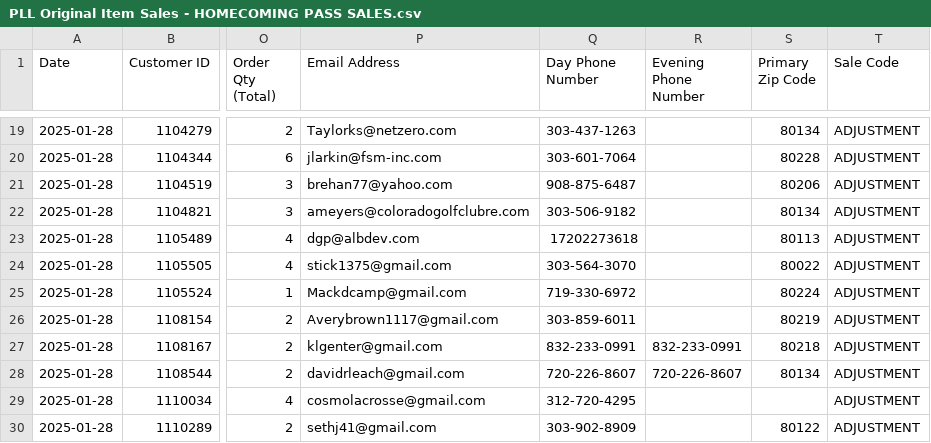
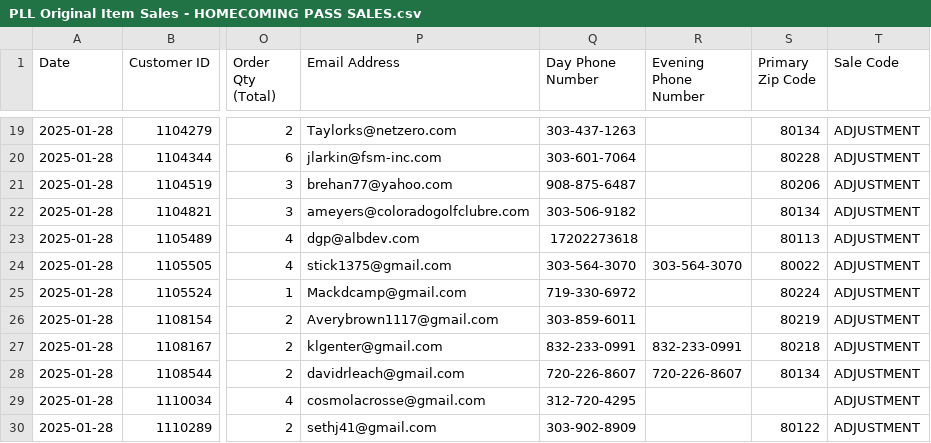
Before and after one commit to spuchta/PLL_BI_TIX, a CSV file: sales-reports/Denver/PLL Original Item Sales - HOMECOMING PASS SALES.csv, drawn as a sheet; only a part is shown, gaps mark what is left out; the diff names each change by its address in the sheet, - before the commit and + after, or states it on an @@ line.

```diff
--- a/sales-reports/Denver/PLL Original Item Sales - HOMECOMING PASS SALES.csv
+++ b/sales-reports/Denver/PLL Original Item Sales - HOMECOMING PASS SALES.csv
-R24 (Evening Phone Number): (empty)
+R24 (Evening Phone Number): 303-564-3070
```
Also changed, not shown: sales-reports/Denver/PLL Original Item Sales - SINGLE TICKET SALES.csv, sales-reports/Fairfield/Master Sales by Item cumulative sales, not transactional - PLL.csv, 4 other files.
